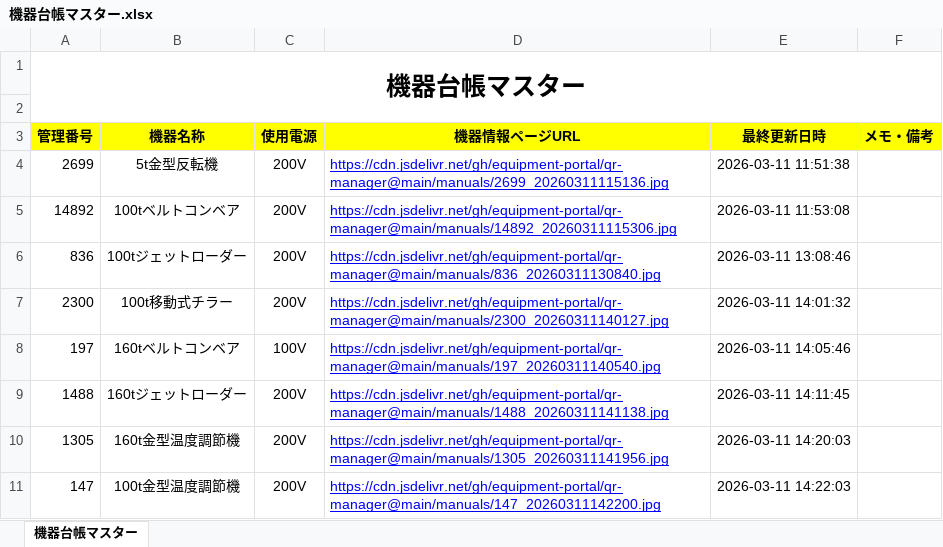
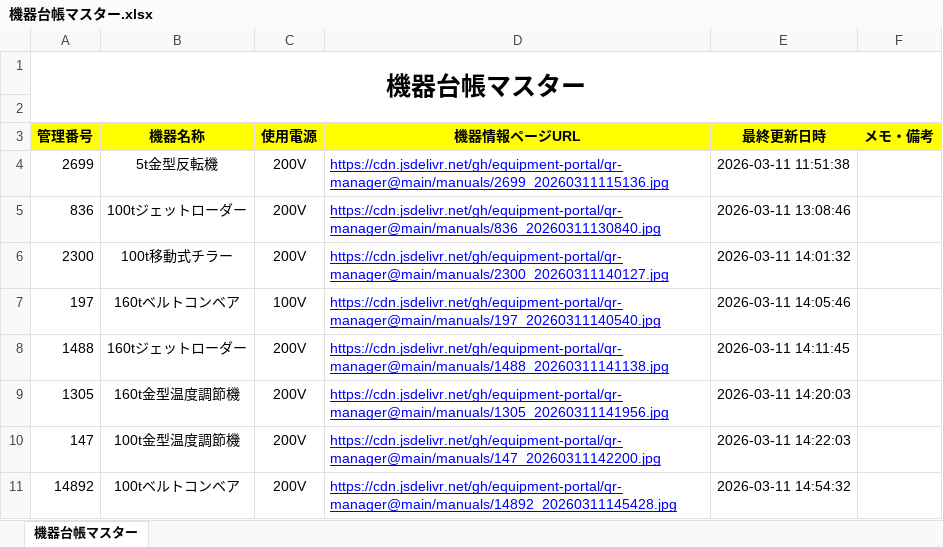
Before and after one commit to equipment-portal/qr-manager, an Excel workbook: ledger/機器台帳マスター.xlsx, sheet 機器台帳マスター, drawn as a sheet; values as stored, in another font and other column widths than the file's, no borders; removed rows and columns are numbered as before the commit, all else as after; the diff names each change by its address in the sheet, - before the commit and + after, or states it on an @@ line.

Commit message:
Update Master Ledger

```diff
--- a/ledger/機器台帳マスター.xlsx (sheet 機器台帳マスター)
+++ b/ledger/機器台帳マスター.xlsx (sheet 機器台帳マスター)
-row 5: 14892 | 100tベルトコンベア | 200V | https://cdn.jsdelivr.net/gh/equipment-portal/qr-manager@main/manuals/14892_20260311115306.jpg | 2026-03-11 11:53:08
+row 11: 14892 | 100tベルトコンベア | 200V | https://cdn.jsdelivr.net/gh/equipment-portal/qr-manager@main/manuals/14892_20260311145428.jpg | 2026-03-11 14:54:32
```
